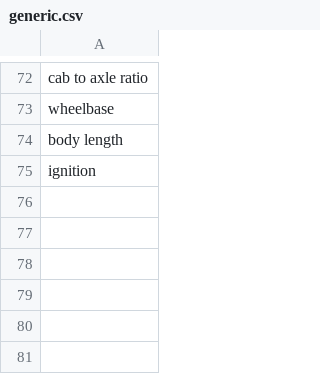
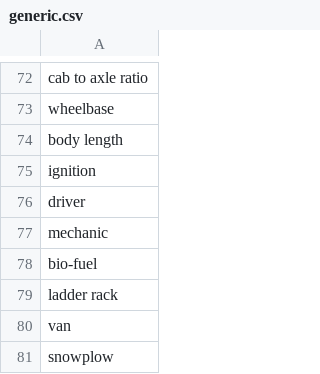
Before and after one commit to Paul-Hebert/lorry-ipsum, a CSV file: words/nouns/generic.csv, drawn as a sheet; only a part is shown, gaps mark what is left out.

Commit message:
More words. turned off autocomplete

```diff
--- a/words/nouns/generic.csv
+++ b/words/nouns/generic.csv
@@ -75 +75,7 @@ body length
 ignition
+driver
+mechanic
+bio-fuel
+ladder rack
+van
+snowplow
```
Also changed, not shown: words/sentence-structures.csv, 2 other files.
